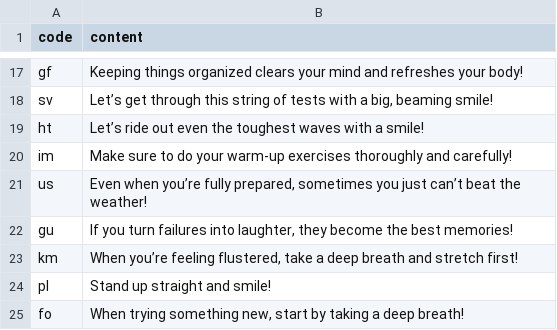
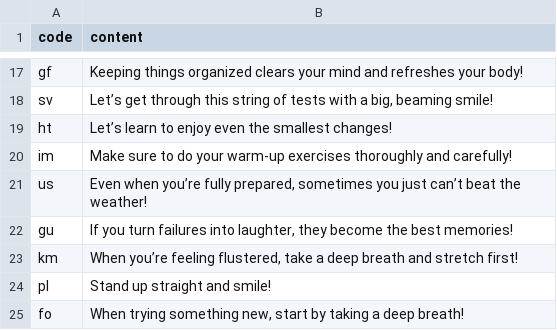
Before and after one commit to htvoffcial/htvoffcial, a CSV file: .github/content/cheerallcountry.csv, drawn as a sheet; only a part is shown, gaps mark what is left out.

```diff
--- a/.github/content/cheerallcountry.csv
+++ b/.github/content/cheerallcountry.csv
@@ -18,3 +18,3 @@ gf,"Keeping things organized clears your mind and refreshes your body!"
 sv,"Let’s get through this string of tests with a big, beaming smile!"
-ht,"Let’s ride out even the toughest waves with a smile!"
+ht,"Let’s learn to enjoy even the smallest changes!"
 im,"Make sure to do your warm-up exercises thoroughly and carefully!"
```
